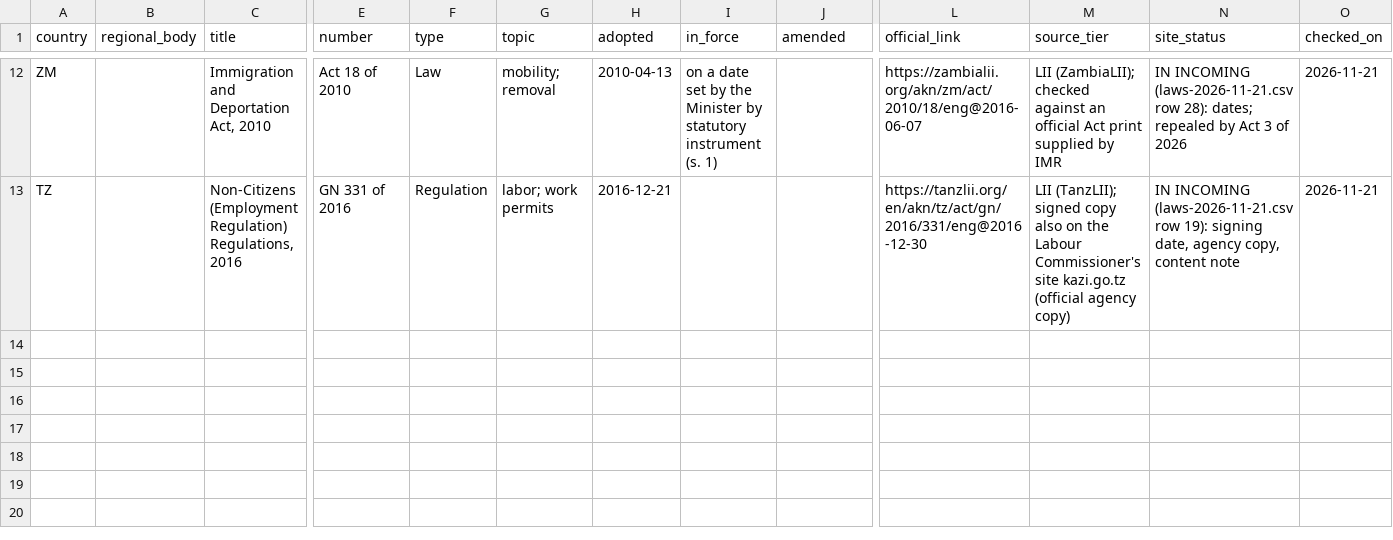
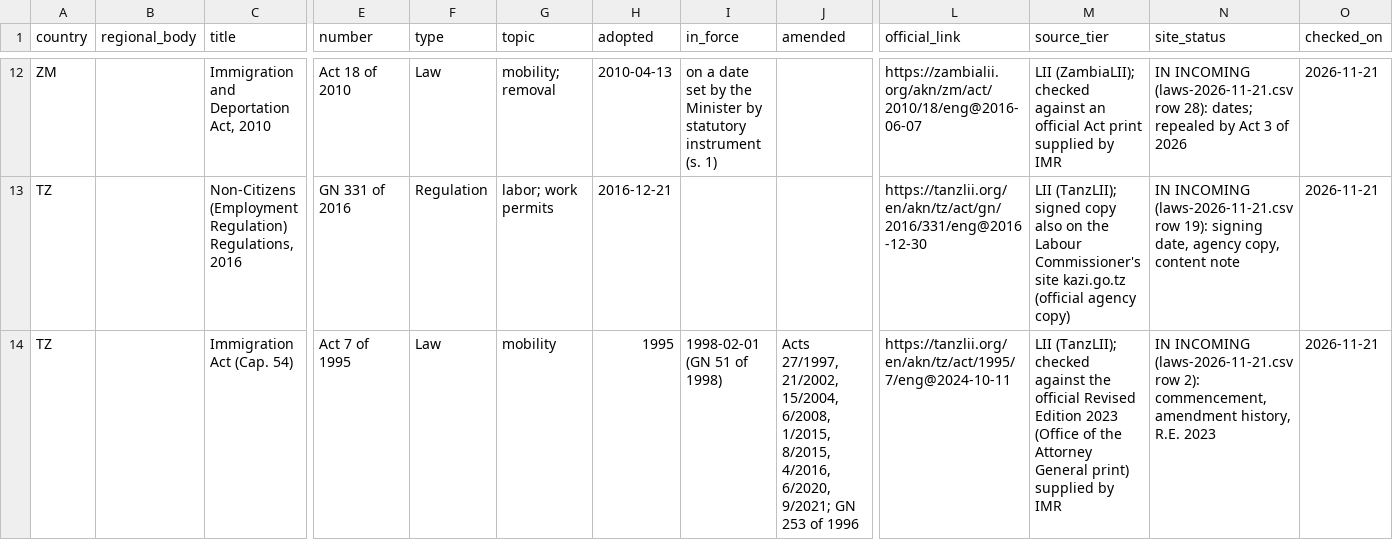
Before and after one commit to pranotoiskandar-collab/compmigrationlaw, a CSV file: data/africa/incoming/laws-2026-11-21-update.csv, drawn as a sheet; only a part is shown, gaps mark what is left out; rows hold the shown columns only; the diff names each change by its address in the sheet, - before the commit and + after, or states it on an @@ line.

```diff
--- a/data/africa/incoming/laws-2026-11-21-update.csv
+++ b/data/africa/incoming/laws-2026-11-21-update.csv
+row 14: TZ |  | Immigration Act (Cap. 54) | Act 7 of 1995 | Law | mobility | 1995 | 1998-02-01 (GN 51 of 1998) | Acts 27/1997, 21/2002, 15/2004, 6/2008, 1/2015, 8/2015, 4/2016, 6/2020, 9/2021; GN 253 of 1996 | https://tanzlii.org/en/akn/tz/act/1995/7/eng@2024-10-11 | LII (TanzLII); checked against the official Revised Edition 2023 (Office of the Attorney General print) supplied by IMR | IN INCOMING (laws-2026-11-21.csv row 2): commencement, amendment history, R.E. 2023 | 2026-11-21
```
